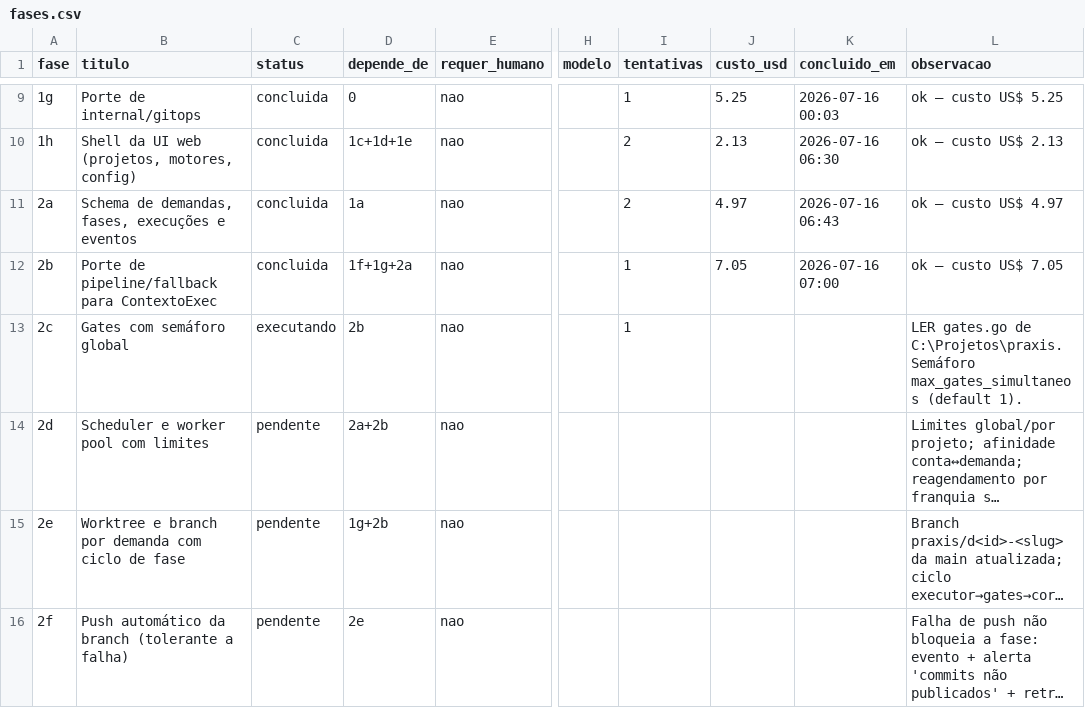
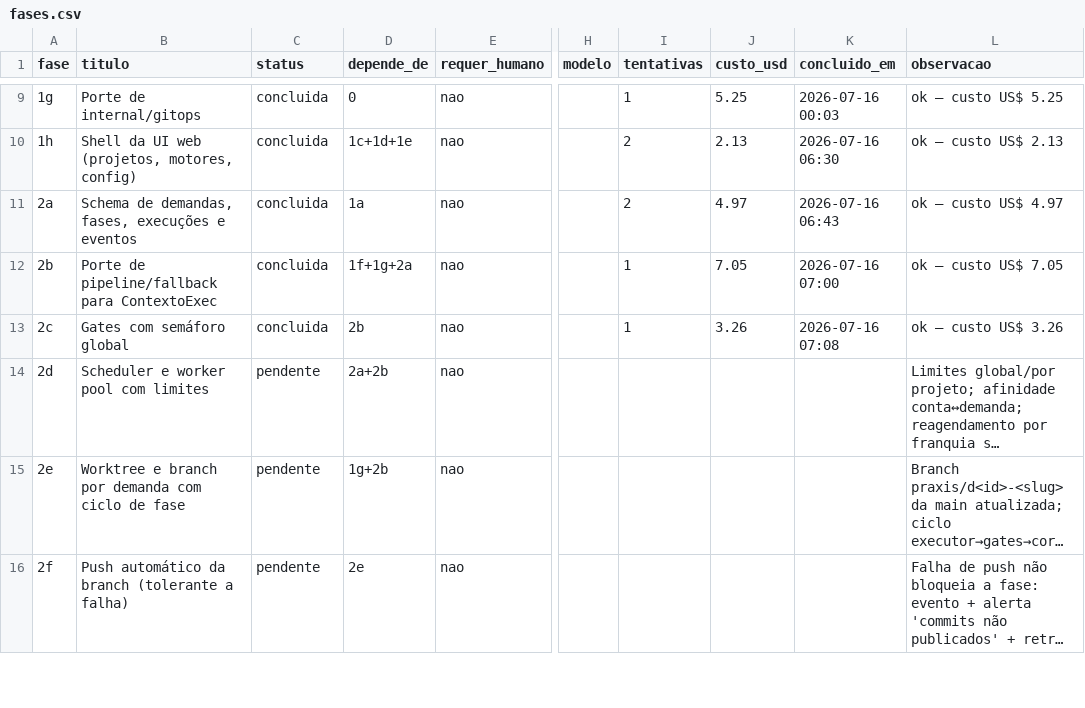
Before and after one commit to marcos14/praxis_autonomous, a CSV file: automacao/fases.csv, drawn as a sheet; only a part is shown, gaps mark what is left out; long unchanged cells end in …; the diff names each change by its address in the sheet, - before the commit and + after, or states it on an @@ line.

Commit message:
chore(praxis): estado apos Fase 2c [concluida]

```diff
--- a/automacao/fases.csv
+++ b/automacao/fases.csv
-C13 (status): executando
+C13 (status): concluida
-J13 (custo_usd): (empty)
+J13 (custo_usd): 3.26
-K13 (concluido_em): (empty)
+K13 (concluido_em): 2026-07-16 07:08
-L13 (observacao): LER gates.go de C:\Projetos\praxis. Semáforo max_gates_simultaneos (default 1).
+L13 (observacao): ok — custo US$ 3.26
```
